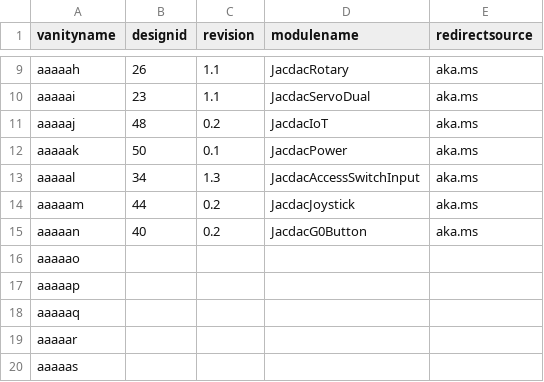
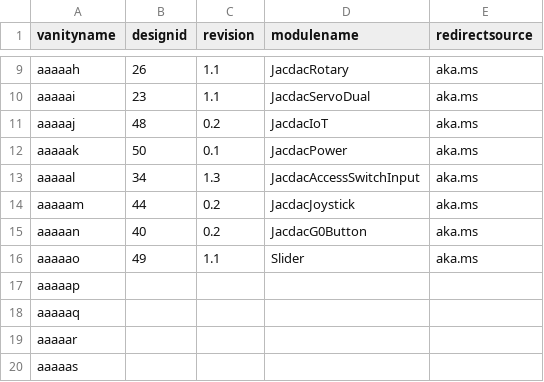
Before and after one commit to microsoft/jacdac, a CSV file: devices/microsoft/research/qr-url-device-map.csv, drawn as a sheet; only a part is shown, gaps mark what is left out.

Commit message:
Add slider v1.1 to qr table

```diff
--- a/devices/microsoft/research/qr-url-device-map.csv
+++ b/devices/microsoft/research/qr-url-device-map.csv
@@ -15,3 +15,3 @@ aaaaam,44,0.2,JacdacJoystick,aka.ms
 aaaaan,40,0.2,JacdacG0Button,aka.ms
-aaaaao,,,,
+aaaaao,49,1.1,Slider,aka.ms
 aaaaap,,,,
```
